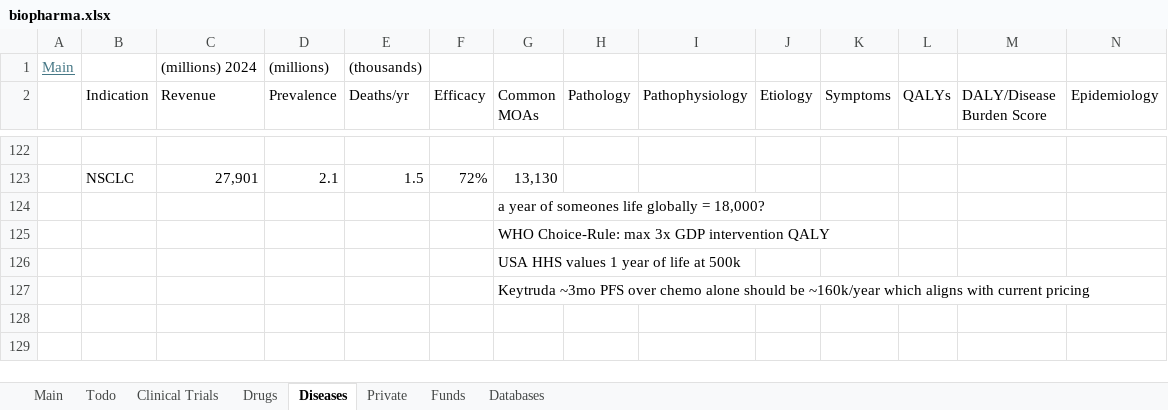
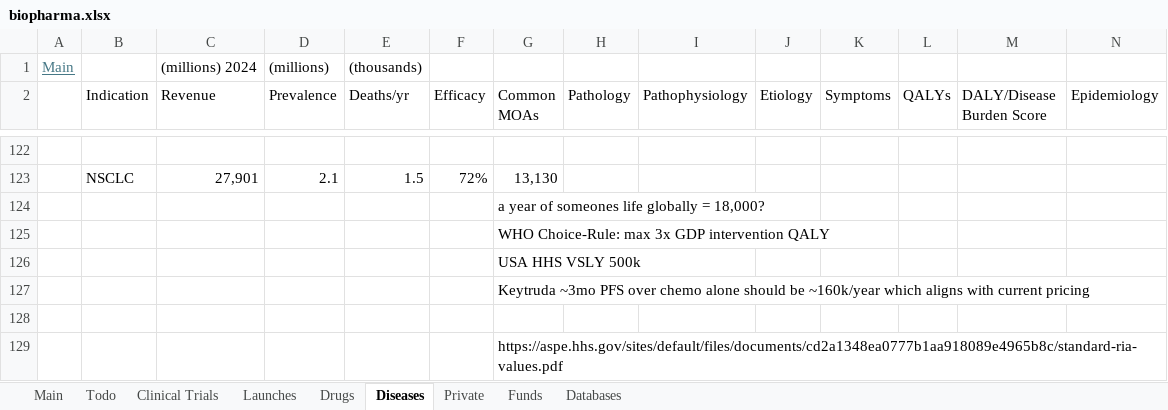
Before and after one commit to LiamRender/models, an Excel workbook: biopharma.xlsx, sheet Diseases, drawn as a sheet; only a part is shown, gaps mark what is left out; values as stored, in another font and other column widths than the file's, no borders; rows hold the shown columns only; the diff names each change by its address in the sheet, - before the commit and + after, or states it on an @@ line.

```diff
--- a/biopharma.xlsx (sheet Diseases)
+++ b/biopharma.xlsx (sheet Diseases)
+sheet tab: Launches
-G126 (Common MOAs): USA HHS values 1 year of life at 500k
+G126 (Common MOAs): USA HHS VSLY 500k
+row 128: (empty)
+row 129:  |  |  |  |  |  | https://aspe.hhs.gov/sites/default/files/documents/cd2a1348ea0777b1aa918089e4965b8c/standard-ria-values.pdf
```
Also changed, not shown: sheet Main, ABBV.xlsx, ATYR.xlsx, 5 other files.
